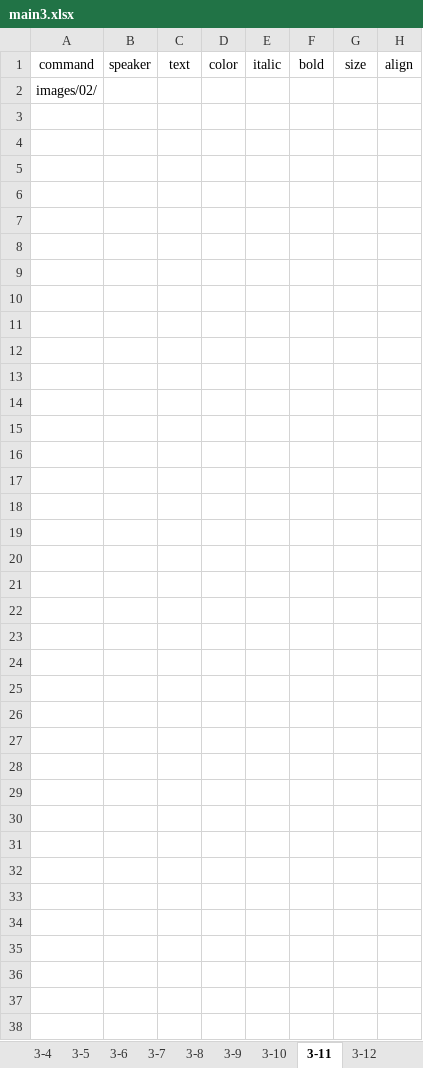
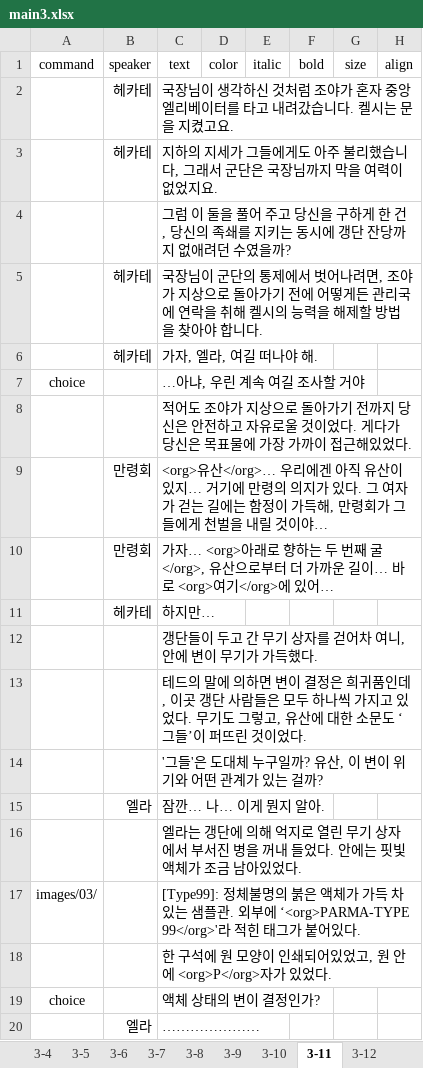
Before and after one commit to devbbb24/p2n, an Excel workbook: excel/chapters/main3.xlsx, sheet 3-11, drawn as a sheet; only a part is shown; values as stored, in another font and other column widths than the file's, no borders; removed rows and columns are numbered as before the commit, all else as after; the diff covers the shown part only; the diff names each change by its address in the sheet, - before the commit and + after, or states it on an @@ line.

```diff
--- a/excel/chapters/main3.xlsx (sheet 3-11)
+++ b/excel/chapters/main3.xlsx (sheet 3-11)
-row 2: images/02/
+row 2:  | 헤카테 | 국장님이 생각하신 것처럼 조야가 혼자 중앙 엘리베이터를 타고 내려갔습니다. 켈시는 문을 지켰고요.
+row 3:  | 헤카테 | 지하의 지세가 그들에게도 아주 불리했습니다, 그래서 군단은 국장님까지 막을 여력이 없었지요.
+row 4:  |  | 그럼 이 둘을 풀어 주고 당신을 구하게 한 건, 당신의 족쇄를 지키는 동시에 갱단 잔당까지 없애려던 수였을까?
+row 5:  | 헤카테 | 국장님이 군단의 통제에서 벗어나려면, 조야가 지상으로 돌아가기 전에 어떻게든 관리국에 연락을 취해 켈시의 능력을 해제할 방법을 찾아야 합니다.
+row 6:  | 헤카테 | 가자, 엘라, 여길 떠나야 해.
+row 7: choice |  | …아냐, 우린 계속 여길 조사할 거야
+row 8:  |  | 적어도 조야가 지상으로 돌아가기 전까지 당신은 안전하고 자유로울 것이었다. 게다가 당신은 목표물에 가장 가까이 접근해있었다.
+row 9:  | 만령회 | <org>유산</org>… 우리에겐 아직 유산이 있지… 거기에 만령의 의지가 있다. 그 여자가 걷는 길에는 함정이 가득해, 만령회가 그들에게 천벌을 내릴 것이야…
+row 10:  | 만령회 | 가자… <org>아래로 향하는 두 번째 굴</org>, 유산으로부터 더 가까운 길이… 바로 <org>여기</org>에 있어…
+row 11:  | 헤카테 | 하지만…
+row 12:  |  | 갱단들이 두고 간 무기 상자를 걷어차 여니, 안에 변이 무기가 가득했다.
+row 13:  |  | 테드의 말에 의하면 변이 결정은 희귀품인데, 이곳 갱단 사람들은 모두 하나씩 가지고 있었다. 무기도 그렇고, 유산에 대한 소문도 ‘그들’이 퍼뜨린 것이었다.
+row 14:  |  | '그들'은 도대체 누구일까? 유산, 이 변이 위기와 어떤 관계가 있는 걸까?
+row 15:  | 엘라 | 잠깐… 나… 이게 뭔지 알아.
+row 16:  |  | 엘라는 갱단에 의해 억지로 열린 무기 상자에서 부서진 병을 꺼내 들었다. 안에는 핏빛 액체가 조금 남아있었다.
+row 17: images/03/ |  | [Type99]: 정체불명의 붉은 액체가 가득 차 있는 샘플관. 외부에 ‘<org>PARMA-TYPE 99</org>'라 적힌 태그가 붙어있다.
+row 18:  |  | 한 구석에 원 모양이 인쇄되어있었고, 원 안에 <org>P</org>자가 있었다.
+row 19: choice |  | 액체 상태의 변이 결정인가?
+row 20:  | 엘라 | …………………
```
Also changed, not shown: 17 added rows elsewhere in this sheet, sheet 3-9, sheet 3-12, sheet 3-10, sheet 3-8, 9 other files.
